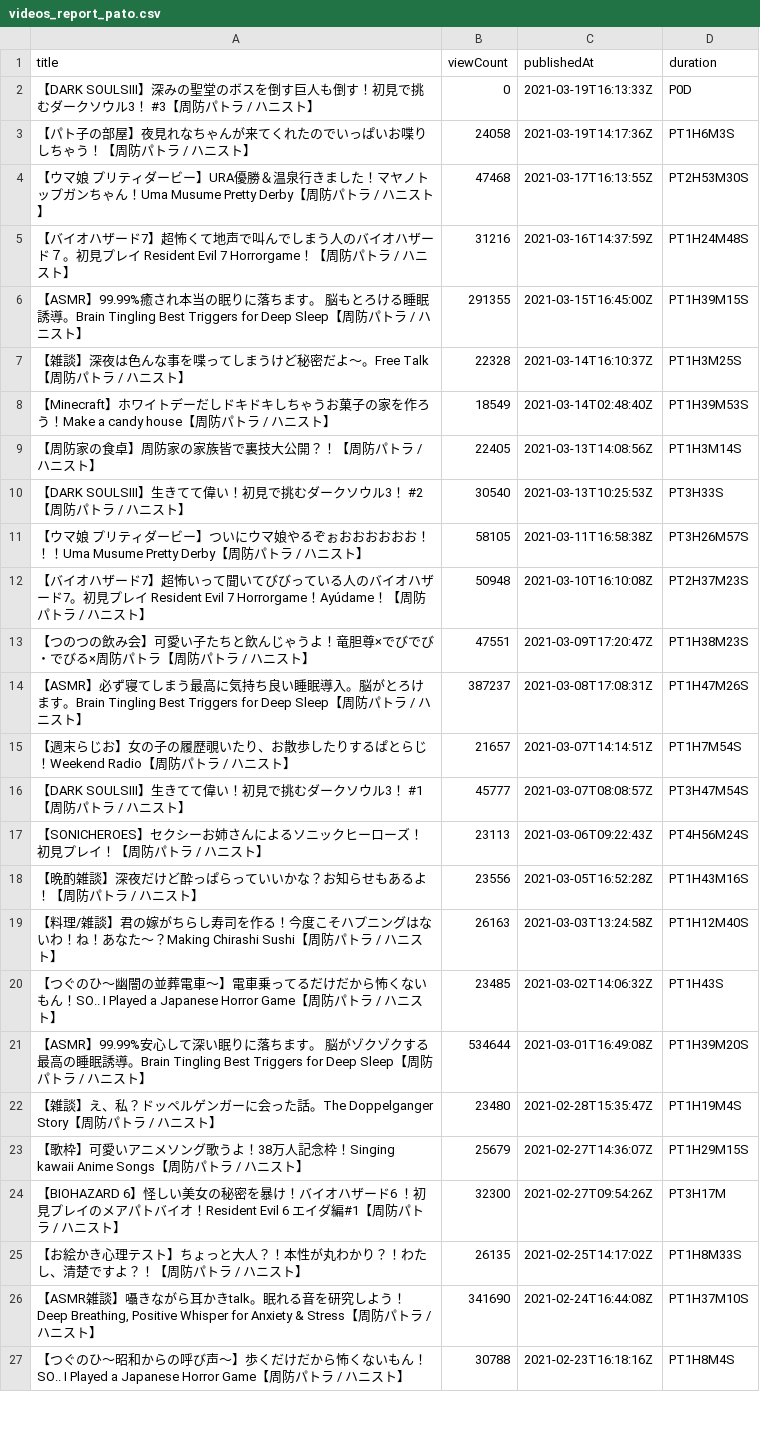
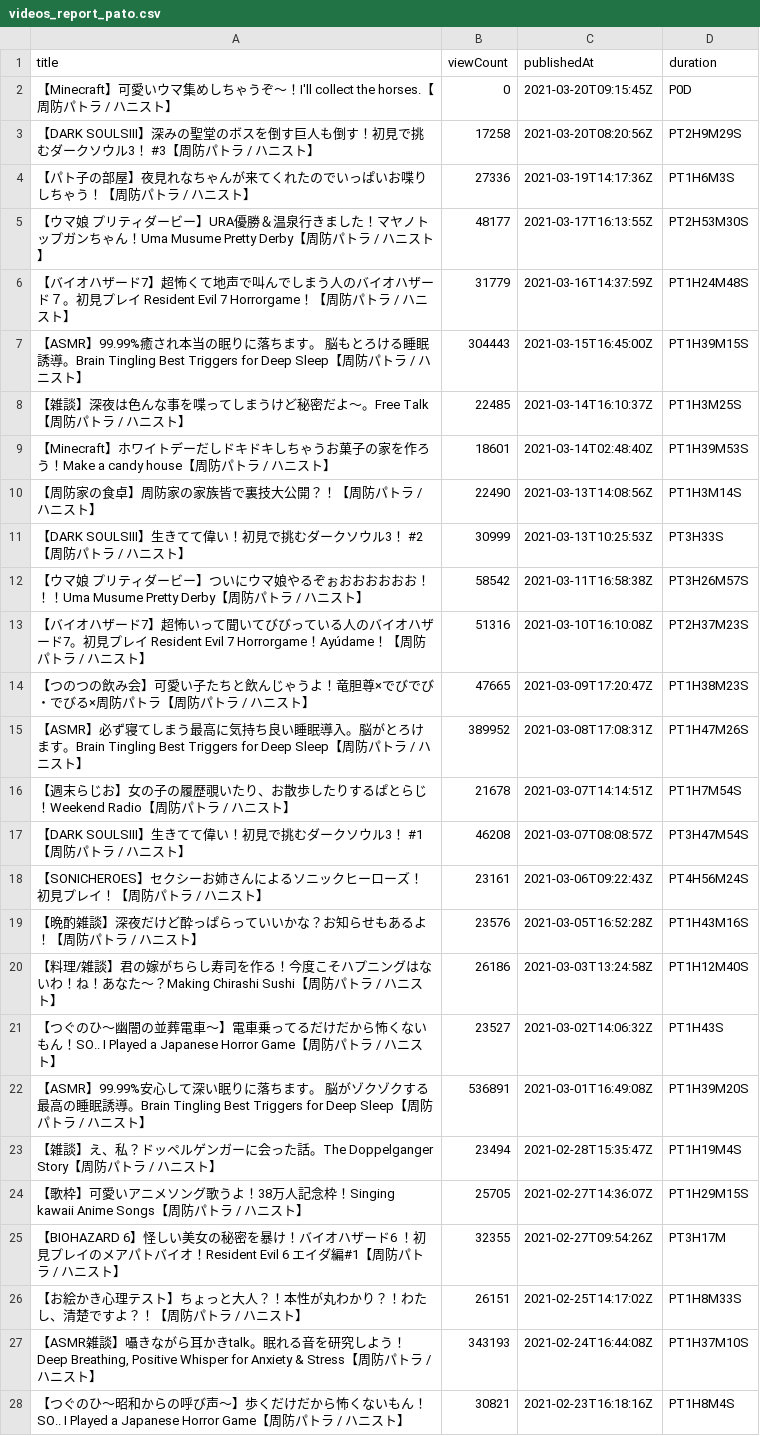
Before and after one commit to publictrain/oshihuya, a CSV file: videos_report_pato.csv, drawn as a sheet; only a part is shown; the diff covers the shown part only.

```diff
--- a/videos_report_pato.csv
+++ b/videos_report_pato.csv
@@ -1,27 +1,28 @@
 title,viewCount,publishedAt,duration
-【DARK SOULSⅢ】深みの聖堂のボスを倒す巨人も倒す！初見で挑むダークソウル3！　#3【周防パトラ / ハニスト】,0,2021-03-19T16:13:33Z,P0D
-【パト子の部屋】夜見れなちゃんが来てくれたのでいっぱいお喋りしちゃう！【周防パトラ / ハニスト】,24058,2021-03-19T14:17:36Z,PT1H6M3S
-【ウマ娘 プリティダービー】URA優勝＆温泉行きました！マヤノトップガンちゃん！Uma Musume Pretty Derby【周防パトラ / ハニスト】,47468,2021-03-17T16:13:55Z,PT2H53M30S
-【バイオハザード7】超怖くて地声で叫んでしまう人のバイオハザード７。初見プレイ Resident Evil 7 　Horrorgame！【周防パトラ / ハニスト】,31216,2021-03-16T14:37:59Z,PT1H24M48S
-【ASMR】99.99%癒され本当の眠りに落ちます。 脳もとろける睡眠誘導。Brain Tingling Best Triggers for Deep Sleep【周防パトラ / ハニスト】,291355,2021-03-15T16:45:00Z,PT1H39M15S
-【雑談】深夜は色んな事を喋ってしまうけど秘密だよ～。Free Talk【周防パトラ / ハニスト】,22328,2021-03-14T16:10:37Z,PT1H3M25S
-【Minecraft】ホワイトデーだしドキドキしちゃうお菓子の家を作ろう！Make a candy house【周防パトラ / ハニスト】,18549,2021-03-14T02:48:40Z,PT1H39M53S
-【周防家の食卓】周防家の家族皆で裏技大公開？！【周防パトラ / ハニスト】,22405,2021-03-13T14:08:56Z,PT1H3M14S
-【DARK SOULSⅢ】生きてて偉い！初見で挑むダークソウル3！　#2【周防パトラ / ハニスト】,30540,2021-03-13T10:25:53Z,PT3H33S
-【ウマ娘 プリティダービー】ついにウマ娘やるぞぉおおおおおお！！！Uma Musume Pretty Derby【周防パトラ / ハニスト】,58105,2021-03-11T16:58:38Z,PT3H26M57S
-【バイオハザード7】超怖いって聞いてびびっている人のバイオハザード7。初見プレイ Resident Evil 7 　Horrorgame！Ayúdame！【周防パトラ / ハニスト】,50948,2021-03-10T16:10:08Z,PT2H37M23S
-【つのつの飲み会】可愛い子たちと飲んじゃうよ！竜胆尊×でびでび・でびる×周防パトラ【周防パトラ / ハニスト】,47551,2021-03-09T17:20:47Z,PT1H38M23S
-【ASMR】必ず寝てしまう最高に気持ち良い睡眠導入。脳がとろけます。Brain Tingling Best Triggers for Deep Sleep【周防パトラ / ハニスト】,387237,2021-03-08T17:08:31Z,PT1H47M26S
-【週末らじお】女の子の履歴覗いたり、お散歩したりするぱとらじ！Weekend Radio【周防パトラ / ハニスト】,21657,2021-03-07T14:14:51Z,PT1H7M54S
-【DARK SOULSⅢ】生きてて偉い！初見で挑むダークソウル3！　#1【周防パトラ / ハニスト】,45777,2021-03-07T08:08:57Z,PT3H47M54S
-【SONICHEROES】セクシーお姉さんによるソニックヒーローズ！初見プレイ！【周防パトラ / ハニスト】,23113,2021-03-06T09:22:43Z,PT4H56M24S
-【晩酌雑談】深夜だけど酔っぱらっていいかな？お知らせもあるよ！【周防パトラ / ハニスト】,23556,2021-03-05T16:52:28Z,PT1H43M16S
-【料理/雑談】君の嫁がちらし寿司を作る！今度こそハプニングはないわ！ね！あなた～？Making Chirashi Sushi【周防パトラ / ハニスト】,26163,2021-03-03T13:24:58Z,PT1H12M40S
-【つぐのひ〜幽闇の並葬電車〜】電車乗ってるだけだから怖くないもん！SO.. I Played a Japanese Horror Game【周防パトラ / ハニスト】,23485,2021-03-02T14:06:32Z,PT1H43S
-【ASMR】99.99%安心して深い眠りに落ちます。 脳がゾクゾクする最高の睡眠誘導。Brain Tingling Best Triggers for Deep Sleep【周防パトラ / ハニスト】,534644,2021-03-01T16:49:08Z,PT1H39M20S
-【雑談】え、私？ドッペルゲンガーに会った話。The Doppelganger Story【周防パトラ / ハニスト】,23480,2021-02-28T15:35:47Z,PT1H19M4S
-【歌枠】可愛いアニメソング歌うよ！38万人記念枠！Singing kawaii Anime Songs【周防パトラ / ハニスト】,25679,2021-02-27T14:36:07Z,PT1H29M15S
-【BIOHAZARD 6】怪しい美女の秘密を暴け！バイオハザード6 ！初見プレイのメアパトバイオ！Resident Evil 6　エイダ編#1【周防パトラ / ハニスト】,32300,2021-02-27T09:54:26Z,PT3H17M
-【お絵かき心理テスト】ちょっと大人？！本性が丸わかり？！わたし、清楚ですよ？！【周防パトラ / ハニスト】,26135,2021-02-25T14:17:02Z,PT1H8M33S
-"【ASMR雑談】囁きながら耳かきtalk。眠れる音を研究しよう！ Deep Breathing, Positive Whisper for Anxiety & Stress【周防パトラ / ハニスト】",341690,2021-02-24T16:44:08Z,PT1H37M10S
-【つぐのひ〜昭和からの呼び声〜】歩くだけだから怖くないもん！SO.. I Played a Japanese Horror Game【周防パトラ / ハニスト】,30788,2021-02-23T16:18:16Z,PT1H8M4S
+【Minecraft】可愛いウマ集めしちゃうぞ～！I'll collect the horses.【周防パトラ / ハニスト】,0,2021-03-20T09:15:45Z,P0D
+【DARK SOULSⅢ】深みの聖堂のボスを倒す巨人も倒す！初見で挑むダークソウル3！　#3【周防パトラ / ハニスト】,17258,2021-03-20T08:20:56Z,PT2H9M29S
+【パト子の部屋】夜見れなちゃんが来てくれたのでいっぱいお喋りしちゃう！【周防パトラ / ハニスト】,27336,2021-03-19T14:17:36Z,PT1H6M3S
+【ウマ娘 プリティダービー】URA優勝＆温泉行きました！マヤノトップガンちゃん！Uma Musume Pretty Derby【周防パトラ / ハニスト】,48177,2021-03-17T16:13:55Z,PT2H53M30S
+【バイオハザード7】超怖くて地声で叫んでしまう人のバイオハザード７。初見プレイ Resident Evil 7 　Horrorgame！【周防パトラ / ハニスト】,31779,2021-03-16T14:37:59Z,PT1H24M48S
+【ASMR】99.99%癒され本当の眠りに落ちます。 脳もとろける睡眠誘導。Brain Tingling Best Triggers for Deep Sleep【周防パトラ / ハニスト】,304443,2021-03-15T16:45:00Z,PT1H39M15S
+【雑談】深夜は色んな事を喋ってしまうけど秘密だよ～。Free Talk【周防パトラ / ハニスト】,22485,2021-03-14T16:10:37Z,PT1H3M25S
+【Minecraft】ホワイトデーだしドキドキしちゃうお菓子の家を作ろう！Make a candy house【周防パトラ / ハニスト】,18601,2021-03-14T02:48:40Z,PT1H39M53S
+【周防家の食卓】周防家の家族皆で裏技大公開？！【周防パトラ / ハニスト】,22490,2021-03-13T14:08:56Z,PT1H3M14S
+【DARK SOULSⅢ】生きてて偉い！初見で挑むダークソウル3！　#2【周防パトラ / ハニスト】,30999,2021-03-13T10:25:53Z,PT3H33S
+【ウマ娘 プリティダービー】ついにウマ娘やるぞぉおおおおおお！！！Uma Musume Pretty Derby【周防パトラ / ハニスト】,58542,2021-03-11T16:58:38Z,PT3H26M57S
+【バイオハザード7】超怖いって聞いてびびっている人のバイオハザード7。初見プレイ Resident Evil 7 　Horrorgame！Ayúdame！【周防パトラ / ハニスト】,51316,2021-03-10T16:10:08Z,PT2H37M23S
+【つのつの飲み会】可愛い子たちと飲んじゃうよ！竜胆尊×でびでび・でびる×周防パトラ【周防パトラ / ハニスト】,47665,2021-03-09T17:20:47Z,PT1H38M23S
+【ASMR】必ず寝てしまう最高に気持ち良い睡眠導入。脳がとろけます。Brain Tingling Best Triggers for Deep Sleep【周防パトラ / ハニスト】,389952,2021-03-08T17:08:31Z,PT1H47M26S
+【週末らじお】女の子の履歴覗いたり、お散歩したりするぱとらじ！Weekend Radio【周防パトラ / ハニスト】,21678,2021-03-07T14:14:51Z,PT1H7M54S
+【DARK SOULSⅢ】生きてて偉い！初見で挑むダークソウル3！　#1【周防パトラ / ハニスト】,46208,2021-03-07T08:08:57Z,PT3H47M54S
+【SONICHEROES】セクシーお姉さんによるソニックヒーローズ！初見プレイ！【周防パトラ / ハニスト】,23161,2021-03-06T09:22:43Z,PT4H56M24S
+【晩酌雑談】深夜だけど酔っぱらっていいかな？お知らせもあるよ！【周防パトラ / ハニスト】,23576,2021-03-05T16:52:28Z,PT1H43M16S
+【料理/雑談】君の嫁がちらし寿司を作る！今度こそハプニングはないわ！ね！あなた～？Making Chirashi Sushi【周防パトラ / ハニスト】,26186,2021-03-03T13:24:58Z,PT1H12M40S
+【つぐのひ〜幽闇の並葬電車〜】電車乗ってるだけだから怖くないもん！SO.. I Played a Japanese Horror Game【周防パトラ / ハニスト】,23527,2021-03-02T14:06:32Z,PT1H43S
+【ASMR】99.99%安心して深い眠りに落ちます。 脳がゾクゾクする最高の睡眠誘導。Brain Tingling Best Triggers for Deep Sleep【周防パトラ / ハニスト】,536891,2021-03-01T16:49:08Z,PT1H39M20S
+【雑談】え、私？ドッペルゲンガーに会った話。The Doppelganger Story【周防パトラ / ハニスト】,23494,2021-02-28T15:35:47Z,PT1H19M4S
+【歌枠】可愛いアニメソング歌うよ！38万人記念枠！Singing kawaii Anime Songs【周防パトラ / ハニスト】,25705,2021-02-27T14:36:07Z,PT1H29M15S
+【BIOHAZARD 6】怪しい美女の秘密を暴け！バイオハザード6 ！初見プレイのメアパトバイオ！Resident Evil 6　エイダ編#1【周防パトラ / ハニスト】,32355,2021-02-27T09:54:26Z,PT3H17M
+【お絵かき心理テスト】ちょっと大人？！本性が丸わかり？！わたし、清楚ですよ？！【周防パトラ / ハニスト】,26151,2021-02-25T14:17:02Z,PT1H8M33S
+"【ASMR雑談】囁きながら耳かきtalk。眠れる音を研究しよう！ Deep Breathing, Positive Whisper for Anxiety & Stress【周防パトラ / ハニスト】",343193,2021-02-24T16:44:08Z,PT1H37M10S
+【つぐのひ〜昭和からの呼び声〜】歩くだけだから怖くないもん！SO.. I Played a Japanese Horror Game【周防パトラ / ハニスト】,30821,2021-02-23T16:18:16Z,PT1H8M4S
```
Also changed, not shown: 2 removed rows and 114 edited cells elsewhere in this file, videos_report_hira.csv, videos_report_kuku.csv, 20 other files.
